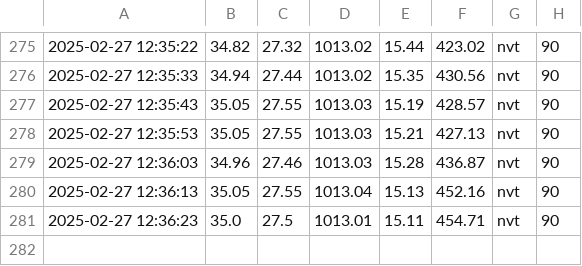
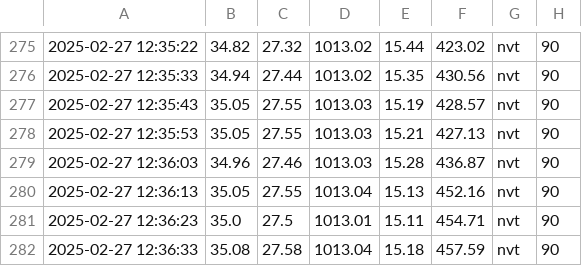
Before and after one commit to Yeet-Nicky/ICT-projecten, a CSV file: Programma/weather_data.csv, drawn as a sheet; only a part is shown, gaps mark what is left out; the diff names each change by its address in the sheet, - before the commit and + after, or states it on an @@ line.

Commit message:
auto update 2025-02-27 12:36:33

```diff
--- a/Programma/weather_data.csv
+++ b/Programma/weather_data.csv
+row 282: 2025-02-27 12:36:33 | 35.08 | 27.58 | 1013.04 | 15.18 | 457.59 | nvt | 90
```
